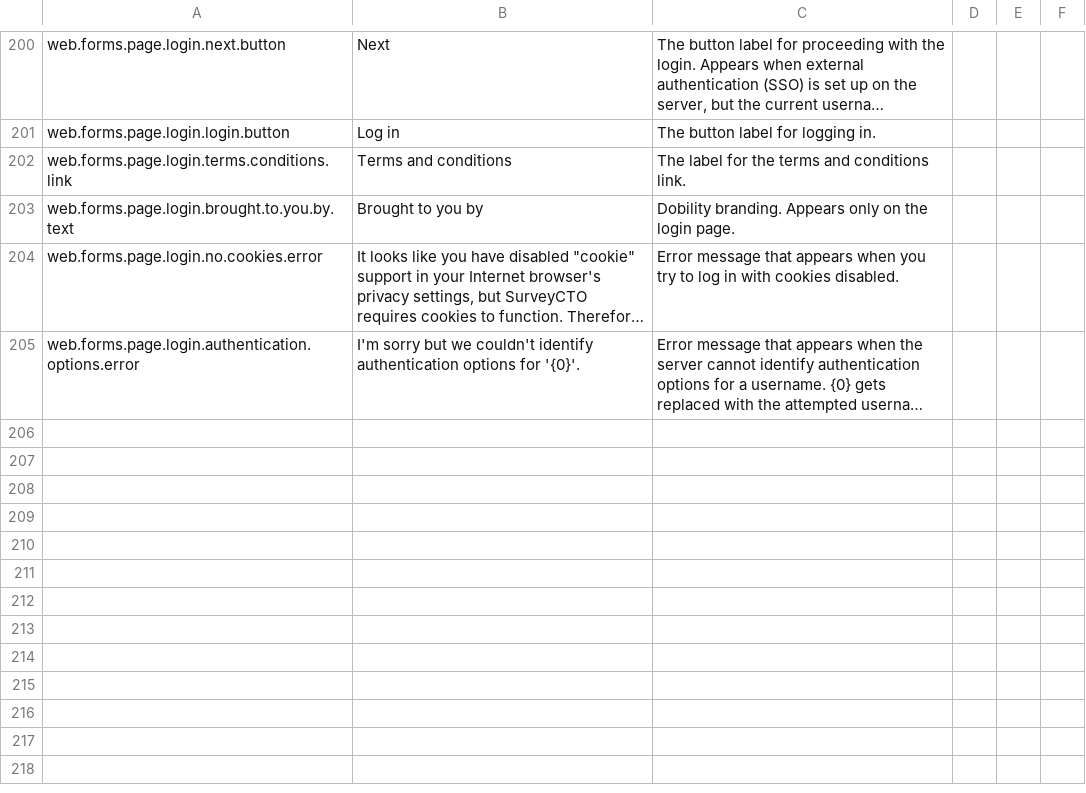
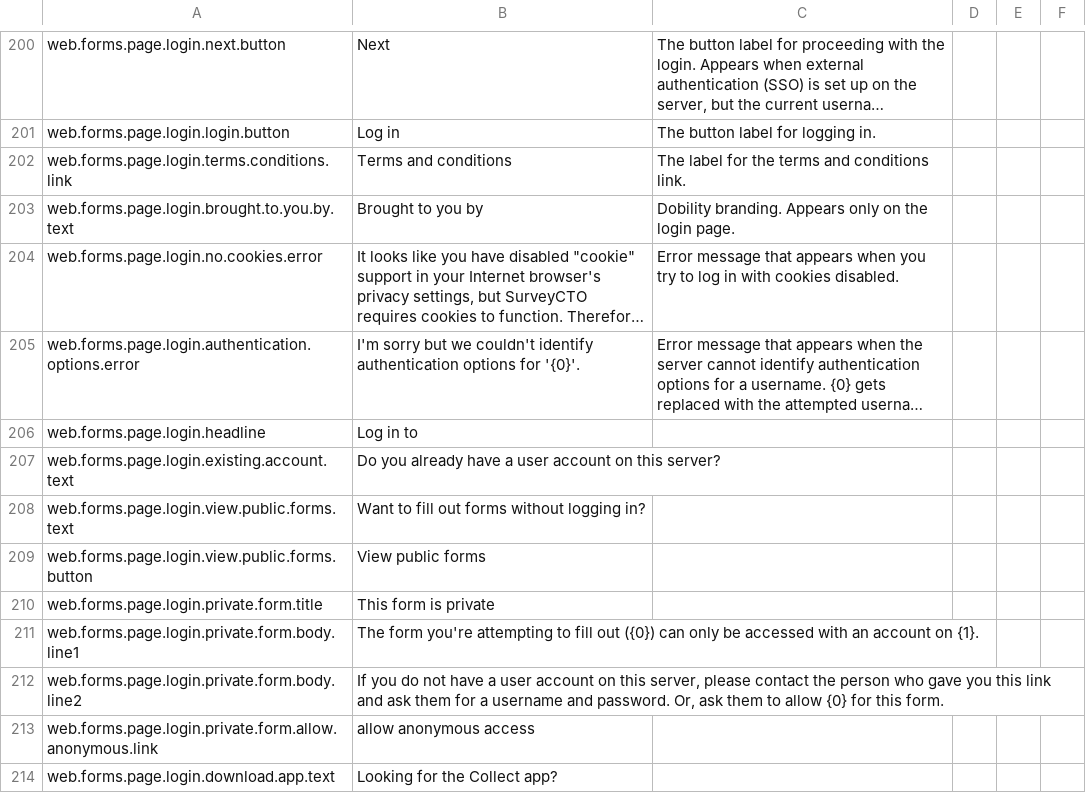
Before and after one commit to surveycto/translation-tables, a CSV file: webforms/scto-webforms-english.csv, drawn as a sheet; only a part is shown, gaps mark what is left out; long unchanged cells end in …; the diff names each change by its address in the sheet, - before the commit and + after, or states it on an @@ line.

Commit message:
Add new terms (copied directly from scto-server)

```diff
--- a/webforms/scto-webforms-english.csv
+++ b/webforms/scto-webforms-english.csv
+row 206: web.forms.page.login.headline | Log in to
+row 207: web.forms.page.login.existing.account.text | Do you already have a user account on this server?
+row 208: web.forms.page.login.view.public.forms.text | Want to fill out forms without logging in?
+row 209: web.forms.page.login.view.public.forms.button | View public forms
+row 210: web.forms.page.login.private.form.title | This form is private
+row 211: web.forms.page.login.private.form.body.line1 | The form you're attempting to fill out ({0}) can only be accessed with an account on {1}.
+row 212: web.forms.page.login.private.form.body.line2 | If you do not have a user account on this server, please contact the person who gave you this link and ask them for a username and password. Or, ask them to allow {0} for this form.
+row 213: web.forms.page.login.private.form.allow.anonymous.link | allow anonymous access
+row 214: web.forms.page.login.download.app.text | Looking for the Collect app?
```
